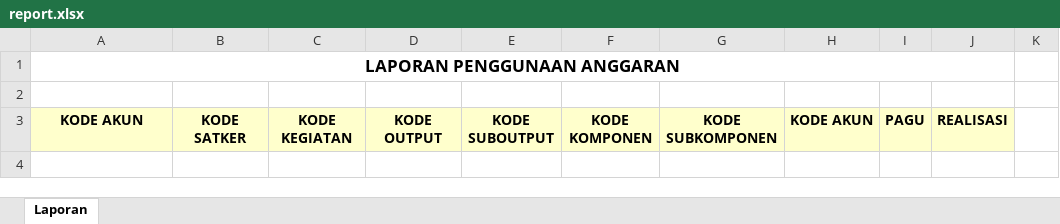
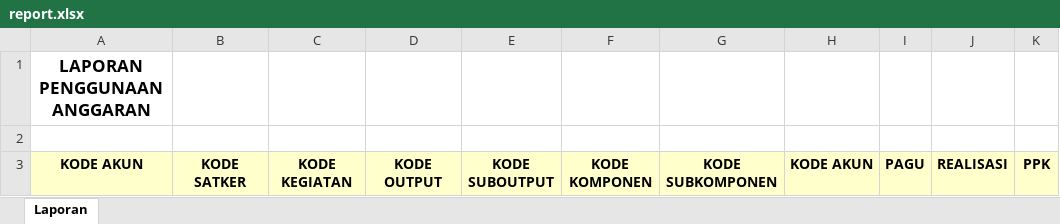
Before and after one commit to radiegtya/kontrol-anggaran, an Excel workbook: export/report.xlsx, sheet Laporan, drawn as a sheet; values as stored, in another font and other column widths than the file's, no borders; the diff names each change by its address in the sheet, - before the commit and + after, or states it on an @@ line.

Commit message:
revisi 2 anggka dibelakang koma performance dashboard and laporan download tambahkan kode ppk

```diff
--- a/export/report.xlsx (sheet Laporan)
+++ b/export/report.xlsx (sheet Laporan)
-A1:J1 merged
-K3: (empty)
+K3: PPK
-K3 fill: none
+K3 fill: #FFFFCC
```
Also changed, not shown: 5 other files.
